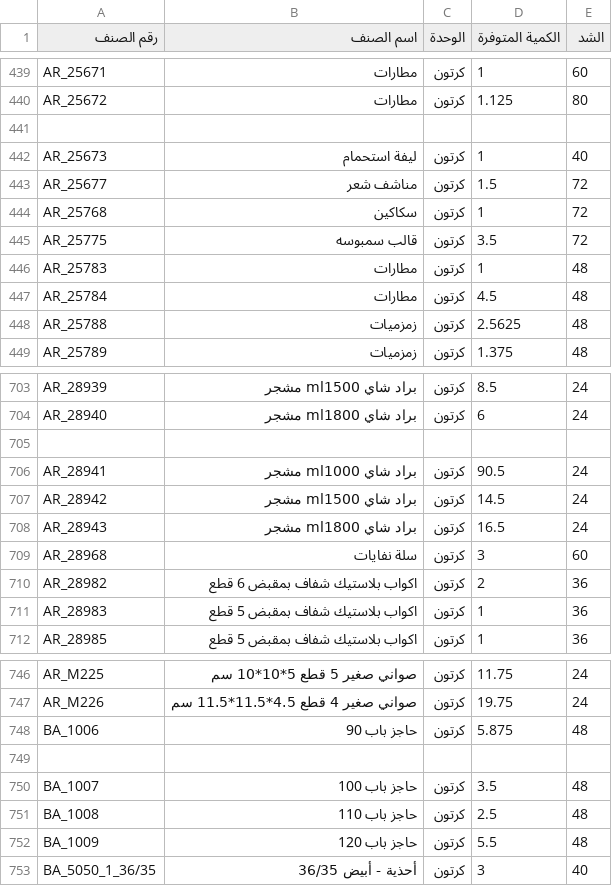
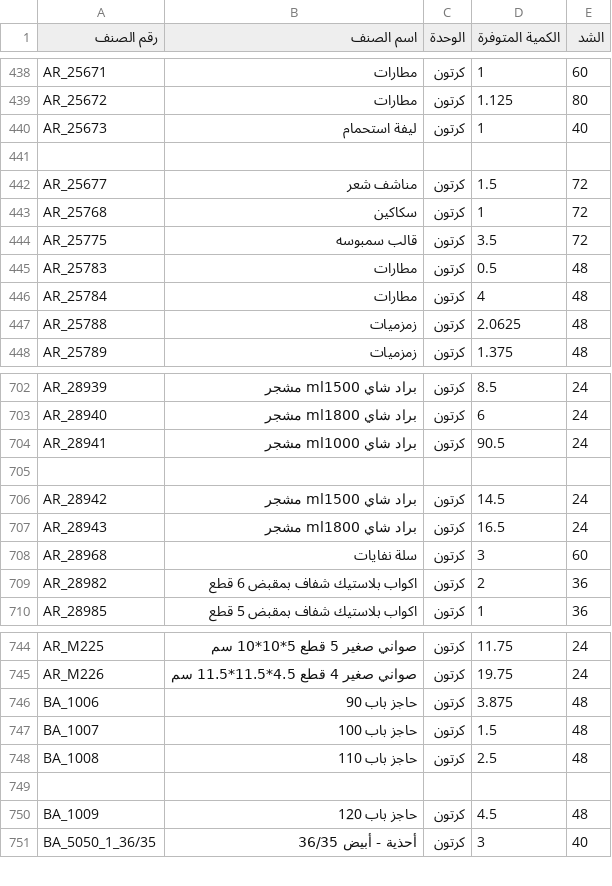
Before and after one commit to al-hzmi/inventory-system, a TSV file: data/jeddah.tsv, drawn as a sheet; only a part is shown, gaps mark what is left out; the diff covers the shown part only.

```diff
--- a/data/jeddah.tsv
+++ b/data/jeddah.tsv
@@ -440,4 +439,4 @@ AR_25671	مطارات	كرتون	1	60
 AR_25672	مطارات	كرتون	1.125	80			
-							
 AR_25673	ليفة استحمام	كرتون	1	40			
+							
 AR_25677	مناشف شعر	كرتون	1.5	72			
@@ -445,5 +444,5 @@ AR_25768	سكاكين	كرتون	1	72
 AR_25775	قالب سمبوسه	كرتون	3.5	72			
-AR_25783	مطارات	كرتون	1	48			
-AR_25784	مطارات	كرتون	4.5	48			
-AR_25788	زمزميات	كرتون	2.5625	48			
+AR_25783	مطارات	كرتون	0.5	48			
+AR_25784	مطارات	كرتون	4	48			
+AR_25788	زمزميات	كرتون	2.0625	48			
 AR_25789	زمزميات	كرتون	1.375	48			
@@ -704,4 +703,4 @@ AR_28939	براد شاي ml1500 مشجر	كرتون	8.5	24
 AR_28940	براد شاي ml1800 مشجر	كرتون	6	24			
-							
 AR_28941	براد شاي ml1000 مشجر	كرتون	90.5	24			
+							
 AR_28942	براد شاي ml1500 مشجر	كرتون	14.5	24			
@@ -710,3 +709,2 @@ AR_28968	سلة نفايات	كرتون	3	60
 AR_28982	اكواب بلاستيك شفاف بمقبض 6 قطع	كرتون	2	36			
-AR_28983	اكواب بلاستيك شفاف بمقبض 5 قطع	كرتون	1	36			
 AR_28985	اكواب بلاستيك شفاف بمقبض 5 قطع	كرتون	1	36			
@@ -747,7 +745,7 @@ AR_M225	صواني صغير 5 قطع  5*10*10 سم	كرتون	11.75	24
 AR_M226	صواني صغير 4 قطع 4.5*11.5*11.5 سم	كرتون	19.75	24			
-BA_1006	حاجز باب 90	كرتون	5.875	48			
-							
-BA_1007	حاجز باب 100	كرتون	3.5	48			
+BA_1006	حاجز باب 90	كرتون	3.875	48			
+BA_1007	حاجز باب 100	كرتون	1.5	48			
 BA_1008	حاجز باب 110	كرتون	2.5	48			
-BA_1009	حاجز باب 120	كرتون	5.5	48			
+							
+BA_1009	حاجز باب 120	كرتون	4.5	48			
 BA_5050_1_36/35	أحذية - أبيض 36/35	كرتون	3	40			
```
Also changed, not shown: 18 added rows, 21 removed rows and 53 edited cells elsewhere in this file.
